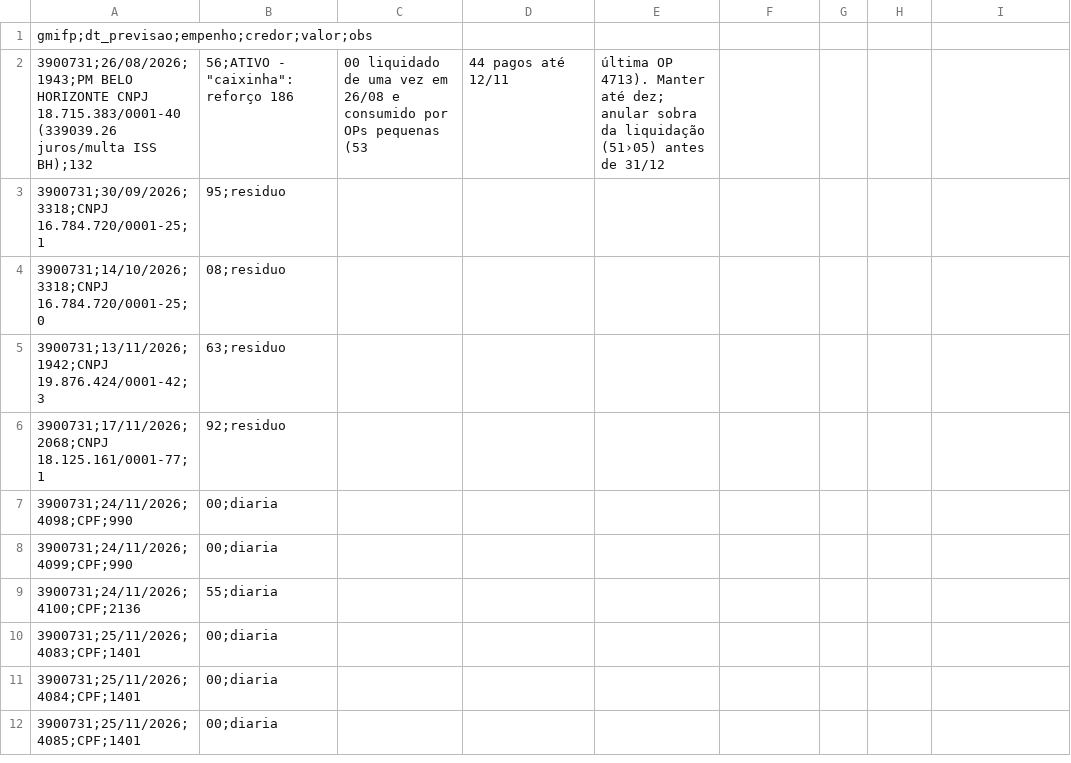
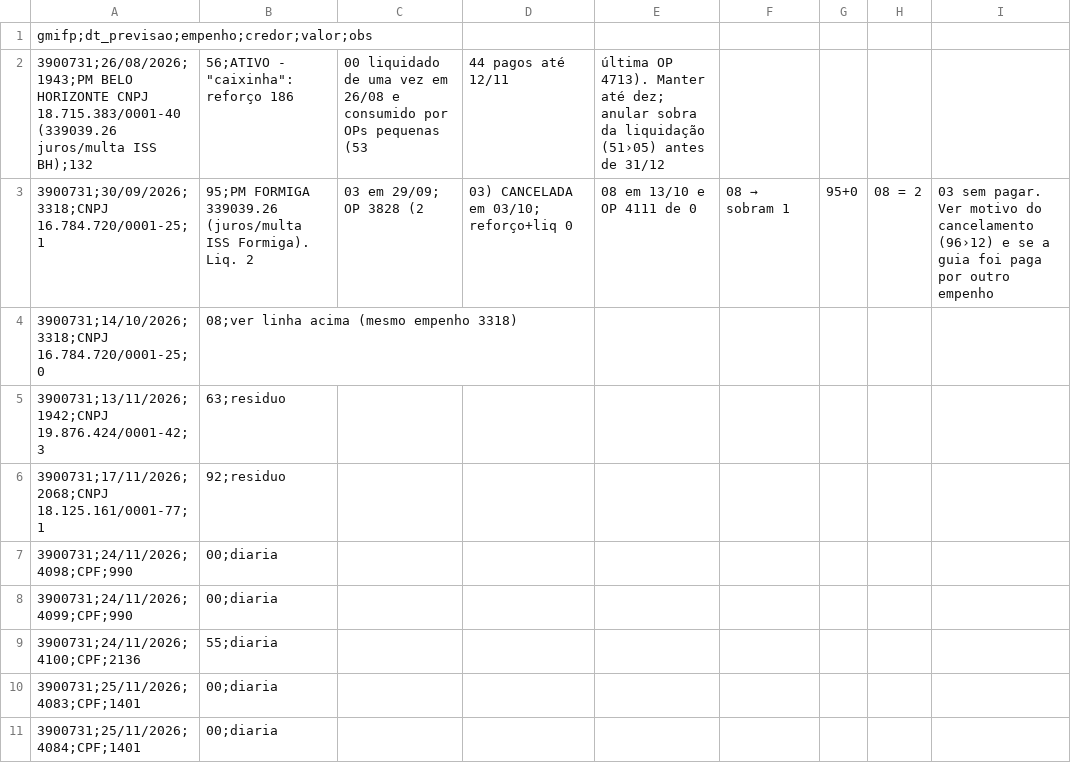
Before and after one commit to reginaldodasilvaaraujo1986-collab/Repositorio-Claude, a CSV file: controle/encerramento-2026/liquidado-a-pagar-24-11-2026.csv, drawn as a sheet; only a part is shown; the shorter side is filled out with more unchanged rows.

```diff
--- a/controle/encerramento-2026/liquidado-a-pagar-24-11-2026.csv
+++ b/controle/encerramento-2026/liquidado-a-pagar-24-11-2026.csv
@@ -2,4 +2,4 @@ gmifp;dt_previsao;empenho;credor;valor;obs
 3900731;26/08/2026;1943;PM BELO HORIZONTE CNPJ 18.715.383/0001-40 (339039.26 juros/multa ISS BH);132,56;ATIVO - "caixinha": reforço 186,00 liquidado de uma vez em 26/08 e consumido por OPs pequenas (53,44 pagos até 12/11, última OP 4713). Manter até dez; anular sobra da liquidação (51›05) antes de 31/12
-3900731;30/09/2026;3318;CNPJ 16.784.720/0001-25;1,95;residuo
-3900731;14/10/2026;3318;CNPJ 16.784.720/0001-25;0,08;residuo
+3900731;30/09/2026;3318;CNPJ 16.784.720/0001-25;1,95;PM FORMIGA 339039.26 (juros/multa ISS Formiga). Liq. 2,03 em 29/09; OP 3828 (2,03) CANCELADA em 03/10; reforço+liq 0,08 em 13/10 e OP 4111 de 0,08 → sobram 1,95+0,08 = 2,03 sem pagar. Ver motivo do cancelamento (96›12) e se a guia foi paga por outro empenho
+3900731;14/10/2026;3318;CNPJ 16.784.720/0001-25;0,08;ver linha acima (mesmo empenho 3318)
 3900731;13/11/2026;1942;CNPJ 19.876.424/0001-42;3,63;residuo
```
